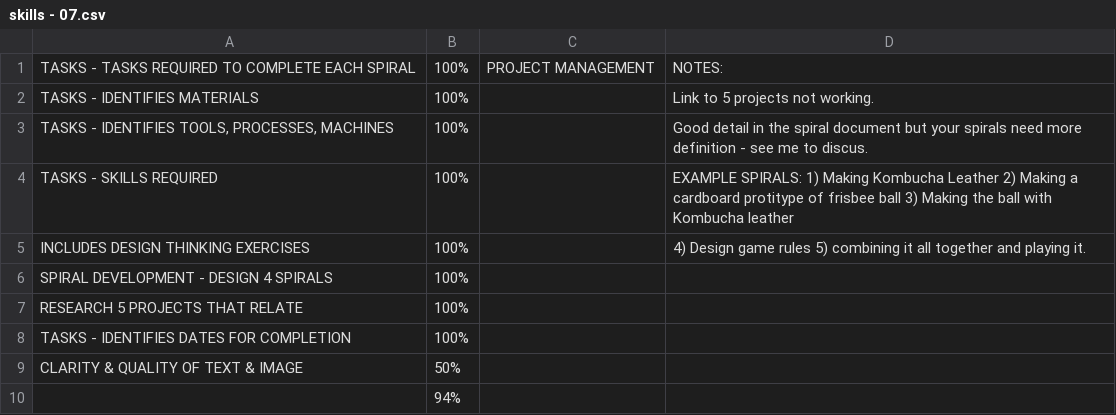
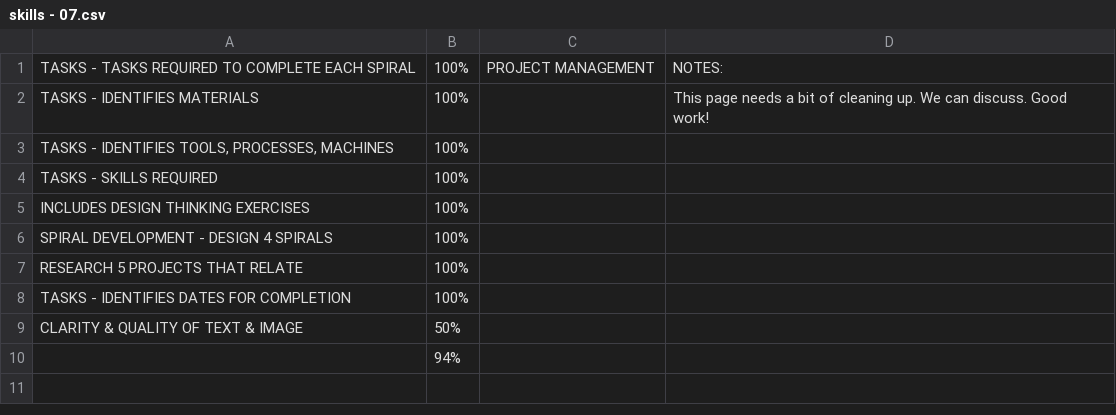
Before and after one commit to makercreator/learn, a CSV file: students/ben-b/07/skills - 07.csv, drawn as a sheet.

```diff
--- a/students/ben-b/07/skills - 07.csv
+++ b/students/ben-b/07/skills - 07.csv
@@ -1,6 +1,6 @@
 TASKS - TASKS REQUIRED TO COMPLETE EACH SPIRAL,100%,PROJECT MANAGEMENT,NOTES:
-TASKS - IDENTIFIES MATERIALS,100%,,Link to 5 projects not working.
-"TASKS - IDENTIFIES TOOLS, PROCESSES, MACHINES",100%,,Good detail in the spiral document but your spirals need more definition - see me to discus.
-TASKS - SKILLS REQUIRED,100%,,EXAMPLE SPIRALS: 1) Making Kombucha Leather 2) Making a cardboard protitype of frisbee ball 3) Making the ball with Kombucha leather
-INCLUDES DESIGN THINKING EXERCISES ,100%,,4) Design game rules 5) combining it all together and playing it.
+TASKS - IDENTIFIES MATERIALS,100%,,This page needs a bit of cleaning up. We can discuss. Good work!
+"TASKS - IDENTIFIES TOOLS, PROCESSES, MACHINES",100%,,
+TASKS - SKILLS REQUIRED,100%,,
+INCLUDES DESIGN THINKING EXERCISES ,100%,,
 SPIRAL DEVELOPMENT - DESIGN 4 SPIRALS,100%,,
```
Also changed, not shown: students/ben-b/09/skills - 09.csv, students/liam/07/skills - 07.csv, 4 other files.
